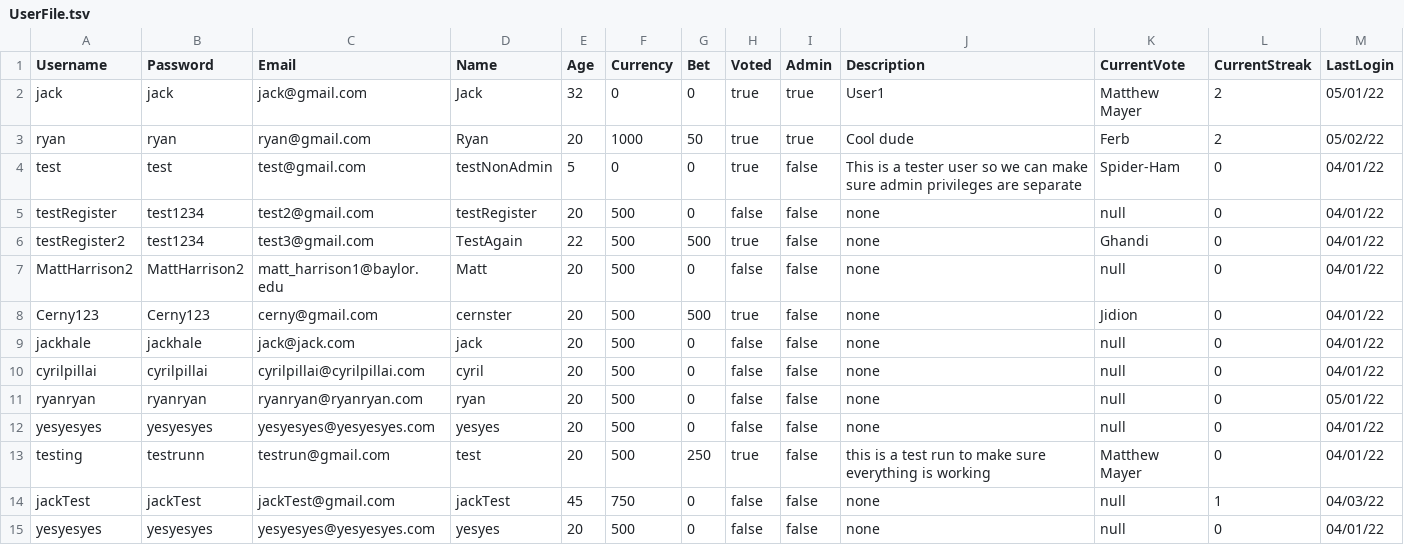
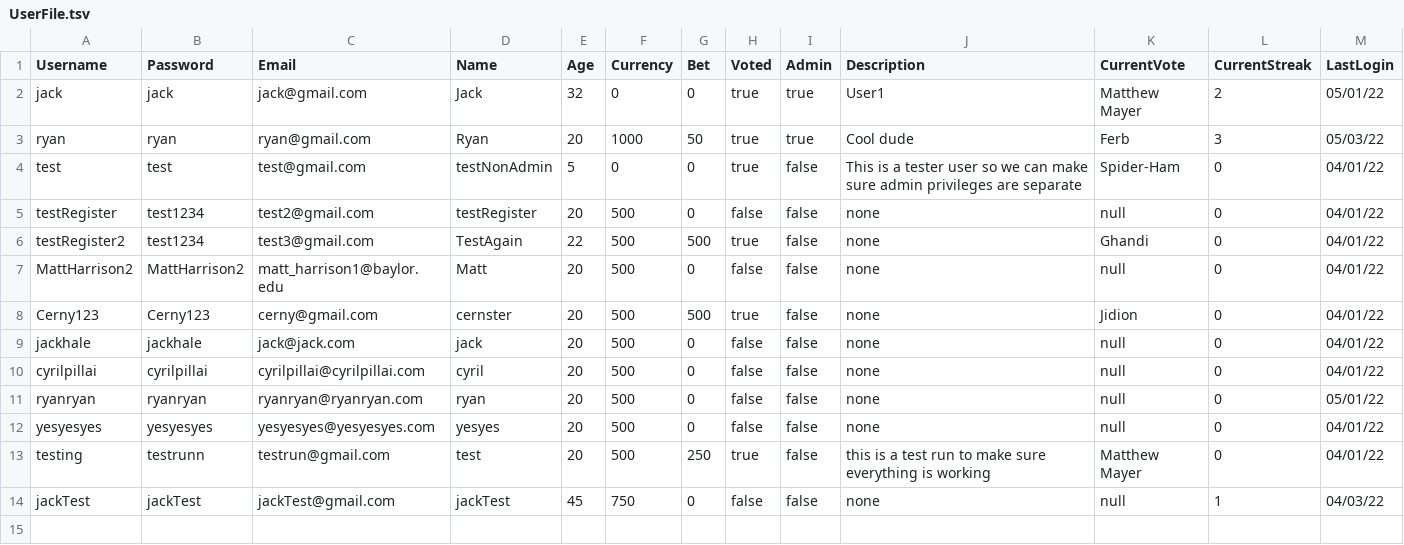
Before and after one commit to jackhal/PowerRankings, a TSV file: groupProject/UserFile.tsv, drawn as a sheet.

Commit message:
user file fix

```diff
--- a/groupProject/UserFile.tsv
+++ b/groupProject/UserFile.tsv
@@ -2,3 +2,3 @@ Username	Password	Email	Name	Age	Currency	Bet	Voted	Admin	Description	CurrentVot
 jack	jack	jack@gmail.com	Jack	32	0	0	true	true	User1	Matthew Mayer	2	05/01/22
-ryan	ryan	ryan@gmail.com	Ryan	20	1000	50	true	true	Cool dude	Ferb	2	05/02/22
+ryan	ryan	ryan@gmail.com	Ryan	20	1000	50	true	true	Cool dude	Ferb	3	05/03/22
 test	test	test@gmail.com	testNonAdmin	5	0	0	true	false	This is a tester user so we can make sure admin privileges are separate	Spider-Ham	0	04/01/22
@@ -14,2 +14 @@ testing	testrunn	testrun@gmail.com	test	20	500	250	true	false	this is a test run
 jackTest	jackTest	jackTest@gmail.com	jackTest	45	750	0	false	false	none	null	1	04/03/22
-yesyesyes	yesyesyes	yesyesyes@yesyesyes.com	yesyes	20	500	0	false	false	none	null	0	04/01/22
```
Also changed, not shown: 1 other file.
